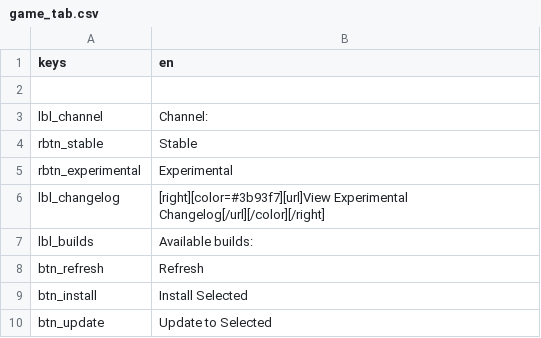
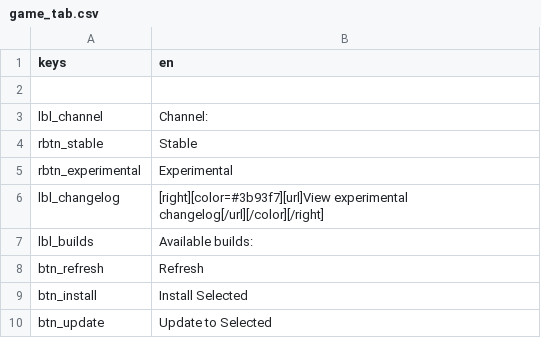
Before and after one commit to CrimsonCrossBunker/Catapult, a CSV file: text/en/game_tab.csv, drawn as a sheet; only a part is shown.

```diff
--- a/text/en/game_tab.csv
+++ b/text/en/game_tab.csv
@@ -5,3 +5,3 @@
 "rbtn_experimental","Experimental"
-"lbl_changelog","[right][color=#3b93f7][url]View Experimental Changelog[/url][/color][/right]"
+"lbl_changelog","[right][color=#3b93f7][url]View experimental changelog[/url][/color][/right]"
 "lbl_builds","Available builds:"
```
Also changed, not shown: text/en/settings_tab.csv, 7 other files.
